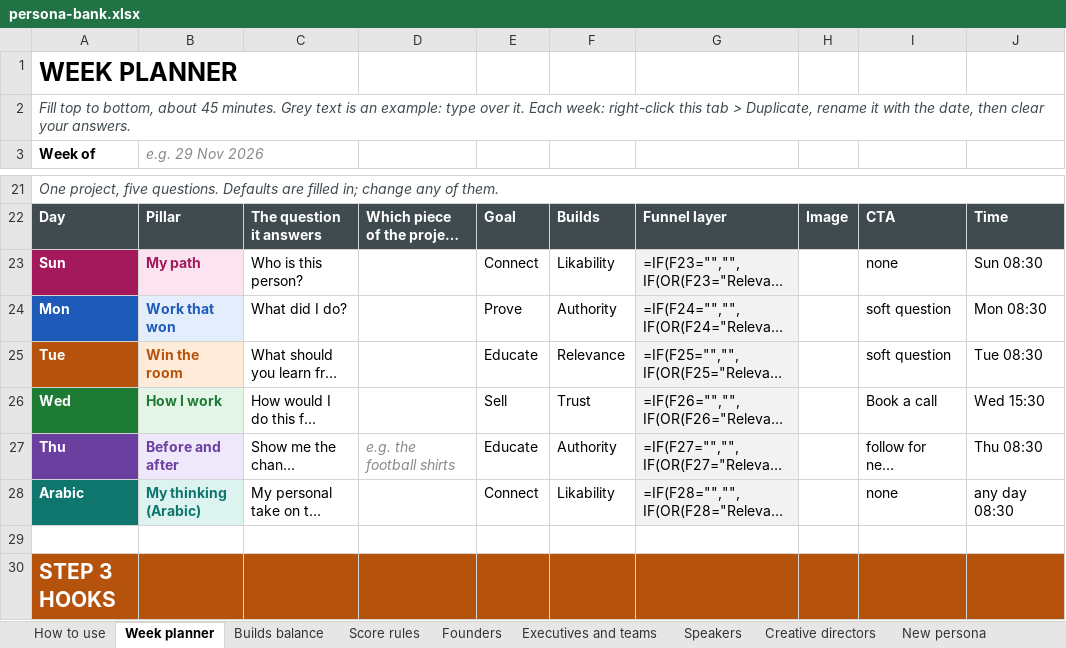
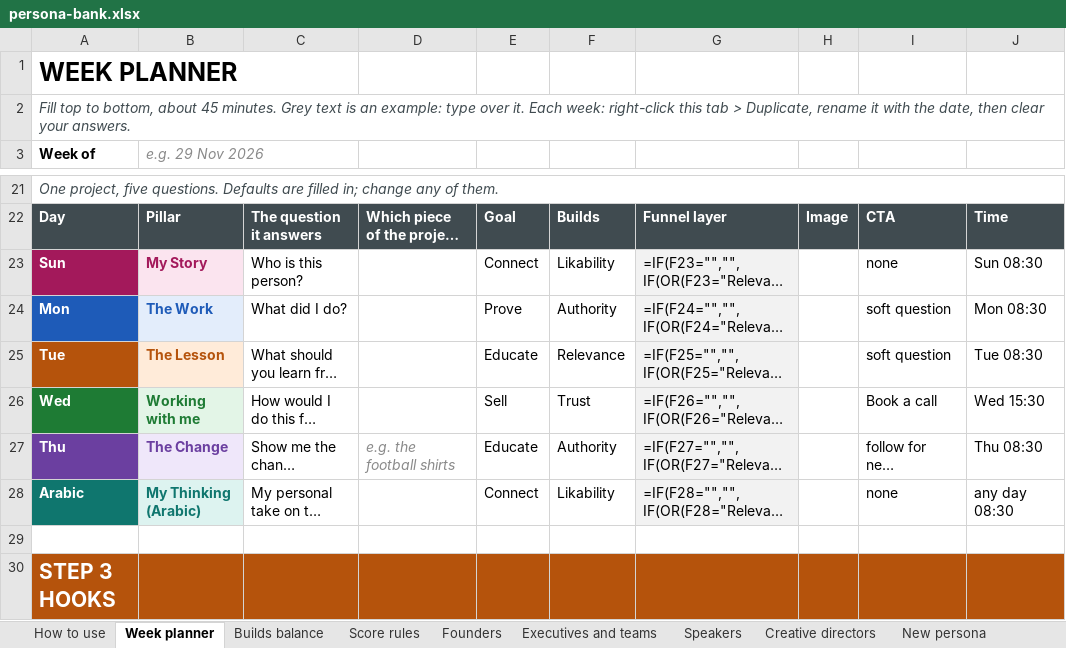
Before and after one commit to ahmed912/ahmedfetyan, an Excel workbook: hub/persona-bank.xlsx, sheet Week planner, drawn as a sheet; only a part is shown, gaps mark what is left out; long unchanged cells end in …; values as stored, in another font and other column widths than the file's, no borders; formulas without a stored value are shown as written; conditional formats not drawn; the diff names each change by its address in the sheet, - before the commit and + after, or states it on an @@ line.

```diff
--- a/hub/persona-bank.xlsx (sheet Week planner)
+++ b/hub/persona-bank.xlsx (sheet Week planner)
-B23 (e.g. 29 Nov 2026): My path
+B23 (e.g. 29 Nov 2026): My Story
-B24 (e.g. 29 Nov 2026): Work that won
+B24 (e.g. 29 Nov 2026): The Work
-B25 (e.g. 29 Nov 2026): Win the room
+B25 (e.g. 29 Nov 2026): The Lesson
-B26 (e.g. 29 Nov 2026): How I work
+B26 (e.g. 29 Nov 2026): Working with me
-B27 (e.g. 29 Nov 2026): Before and after
+B27 (e.g. 29 Nov 2026): The Change
-B28 (e.g. 29 Nov 2026): My thinking (Arabic)
+B28 (e.g. 29 Nov 2026): My Thinking (Arabic)
```
Also changed, not shown: sheet Score rules, sheet Executives and teams, sheet Founders, sheet Creative directors, sheet Speakers, hub/content-metrics.xlsx, 14 other files.
